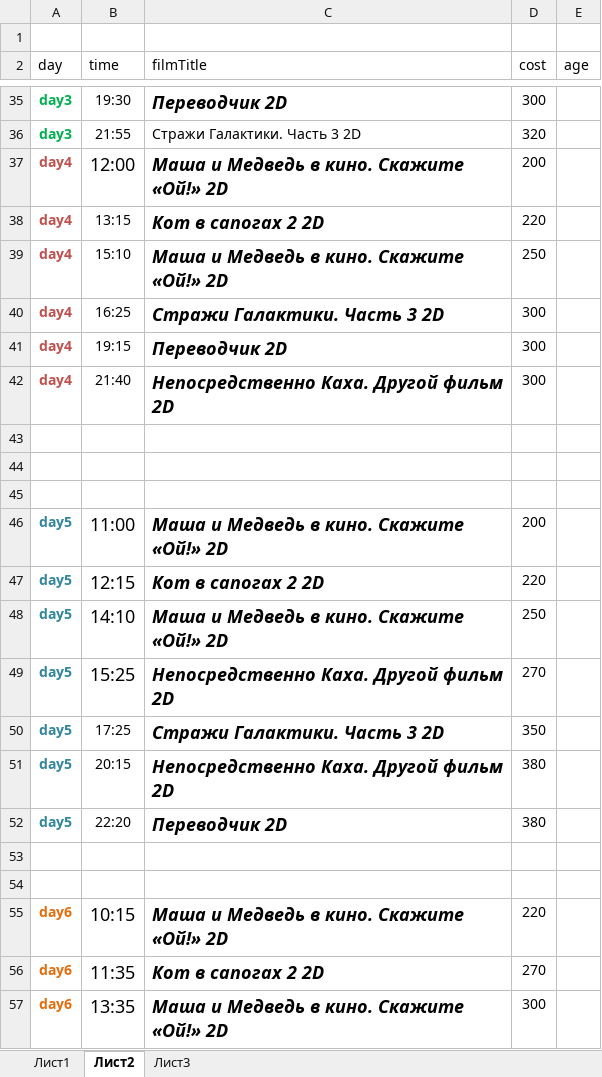
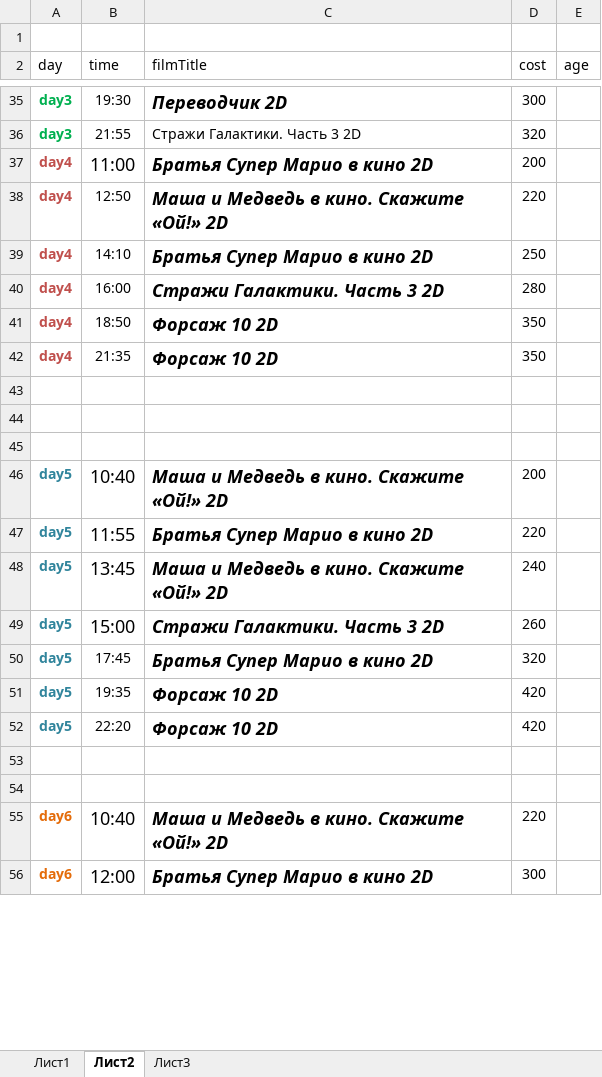
Before and after one commit to eg-bond/ReactSovremennic, an Excel workbook: ExternalScripts/Excel/macros.xlsm, sheet Лист2, drawn as a sheet; only a part is shown, gaps mark what is left out; values as stored, in another font and other column widths than the file's, no borders; removed rows and columns are numbered as before the commit, all else as after; the diff covers the shown part only; the diff names each change by its address in the sheet, - before the commit and + after, or states it on an @@ line.

```diff
--- a/ExternalScripts/Excel/macros.xlsm (sheet Лист2)
+++ b/ExternalScripts/Excel/macros.xlsm (sheet Лист2)
-B37 (time): 12:00
+B37 (time): 11:00
-C37 (filmTitle): Маша и Медведь в кино. Скажите «Ой!» 2D
+C37 (filmTitle): Братья Супер Марио в кино 2D
-B38 (time): 13:15
+B38 (time): 12:50
-C38 (filmTitle): Кот в сапогах 2 2D
+C38 (filmTitle): Маша и Медведь в кино. Скажите «Ой!» 2D
-B39 (time): 15:10
+B39 (time): 14:10
-C39 (filmTitle): Маша и Медведь в кино. Скажите «Ой!» 2D
+C39 (filmTitle): Братья Супер Марио в кино 2D
-B40 (time): 16:25
+B40 (time): 16:00
-D40 (cost): 300
+D40 (cost): 280
-B41 (time): 19:15
+B41 (time): 18:50
-C41 (filmTitle): Переводчик 2D
+C41 (filmTitle): Форсаж 10 2D
-D41:D42 (cost): 300
+D41:D42 (cost): 350
-B42 (time): 21:40
+B42 (time): 21:35
-C42 (filmTitle): Непосредственно Каха. Другой фильм 2D
+C42 (filmTitle): Форсаж 10 2D
-B46 (time): 11:00
+B46 (time): 10:40
-B47 (time): 12:15
+B47 (time): 11:55
-C47 (filmTitle): Кот в сапогах 2 2D
+C47 (filmTitle): Братья Супер Марио в кино 2D
-B48 (time): 14:10
+B48 (time): 13:45
-D48 (cost): 250
+D48 (cost): 240
-row 49: day5 | 15:25 | Непосредственно Каха. Другой фильм 2D | 270
-B49 (time): 17:25
+B49 (time): 15:00
@@ B49 text size: larger @@
-D49 (cost): 350
+D49 (cost): 260
-B50 (time): 20:15
+B50 (time): 17:45
-C50 (filmTitle): Непосредственно Каха. Другой фильм 2D
+C50 (filmTitle): Братья Супер Марио в кино 2D
-D50 (cost): 380
+D50 (cost): 320
+row 51: day5 | 19:35 | Форсаж 10 2D | 420
-C52 (filmTitle): Переводчик 2D
+C52 (filmTitle): Форсаж 10 2D
-D52 (cost): 380
+D52 (cost): 420
-B55 (time): 10:15
+B55 (time): 10:40
-row 56: day6 | 11:35 | Кот в сапогах 2 2D | 270
-B56 (time): 13:35
+B56 (time): 12:00
-C56 (filmTitle): Маша и Медведь в кино. Скажите «Ой!» 2D
+C56 (filmTitle): Братья Супер Марио в кино 2D
```
Also changed, not shown: 3 added rows, 3 removed rows and 16 edited cells elsewhere in this sheet, sheet Лист1, 19 other files.
